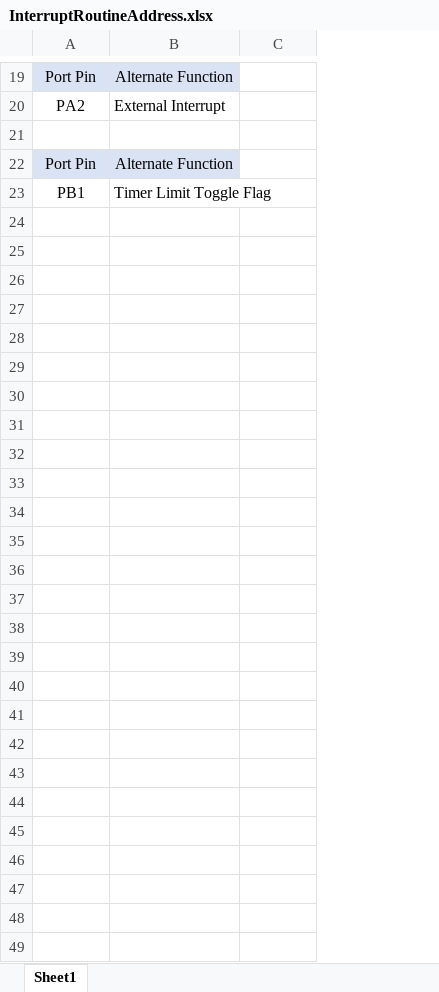
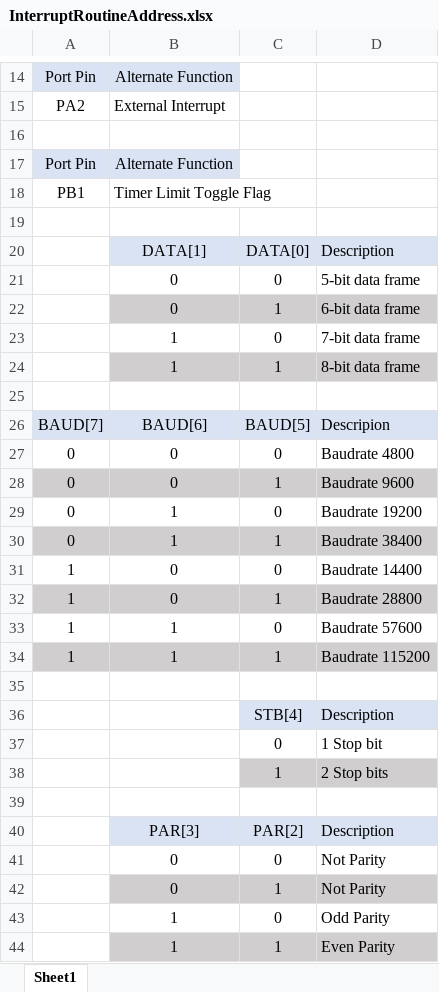
Before and after one commit to atfox272/Dual-issue-Microcontroller, an Excel workbook: Report/Image/InterruptRoutineAddress.xlsx, sheet Sheet1, drawn as a sheet; only a part is shown, gaps mark what is left out; values as stored, in another font and other column widths than the file's, no borders; the diff covers the shown part only; the diff names each change by its address in the sheet, - before the commit and + after, or states it on an @@ line.

```diff
--- a/Report/Image/InterruptRoutineAddress.xlsx (sheet Sheet1)
+++ b/Report/Image/InterruptRoutineAddress.xlsx (sheet Sheet1)
+column D, empty
+row 19: (empty)
+row 20:  | DATA[1] | DATA[0] | Description
+row 21:  | 0 | 0 | 5-bit data frame
+row 22:  | 0 | 1 | 6-bit data frame
+row 23:  | 1 | 0 | 7-bit data frame
+row 24:  | 1 | 1 | 8-bit data frame
+row 25: (empty)
+row 26: BAUD[7] | BAUD[6] | BAUD[5] | Descripion
+row 27: 0 | 0 | 0 | Baudrate 4800
+row 28: 0 | 0 | 1 | Baudrate 9600
+row 29: 0 | 1 | 0 | Baudrate 19200
+row 30: 0 | 1 | 1 | Baudrate 38400
+row 31: 1 | 0 | 0 | Baudrate 14400
+row 32: 1 | 0 | 1 | Baudrate 28800
+row 33: 1 | 1 | 0 | Baudrate 57600
+row 34: 1 | 1 | 1 | Baudrate 115200
+row 35: (empty)
+row 36:  |  | STB[4] | Description
+row 37:  |  | 0 | 1 Stop bit
+row 38:  |  | 1 | 2 Stop bits
+row 39: (empty)
+row 40:  | PAR[3] | PAR[2] | Description
+row 41:  | 0 | 0 | Not Parity
+row 42:  | 0 | 1 | Not Parity
+row 43:  | 1 | 0 | Odd Parity
+row 44:  | 1 | 1 | Even Parity
```
Also changed, not shown: 5 removed rows elsewhere in this sheet, 13 other files.
